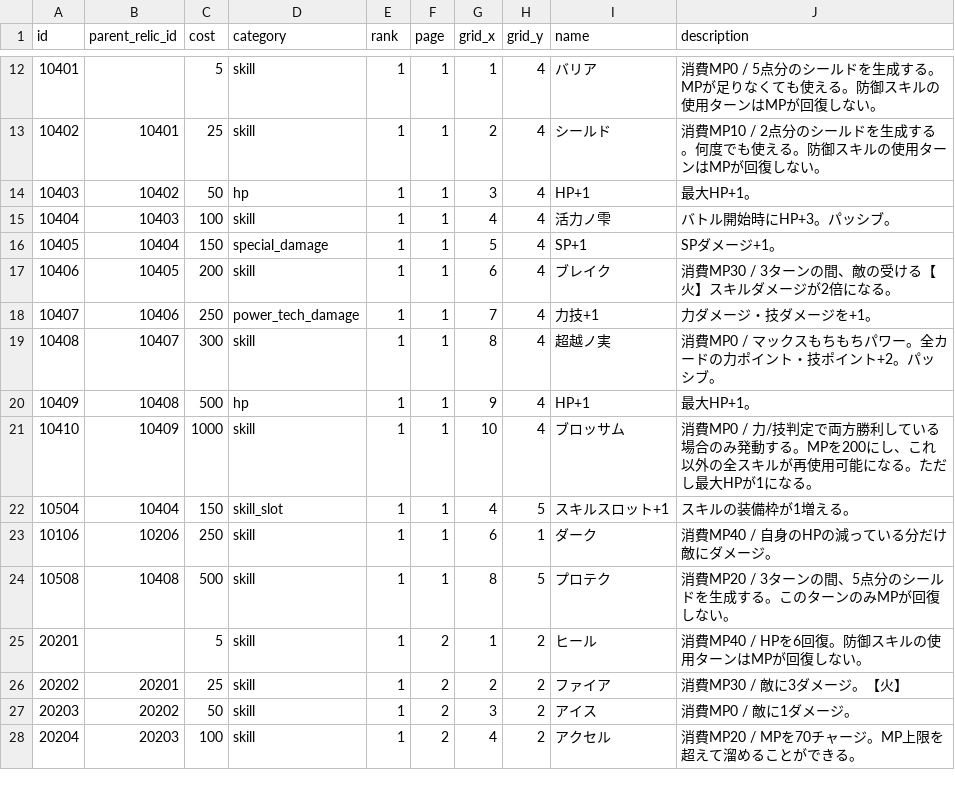
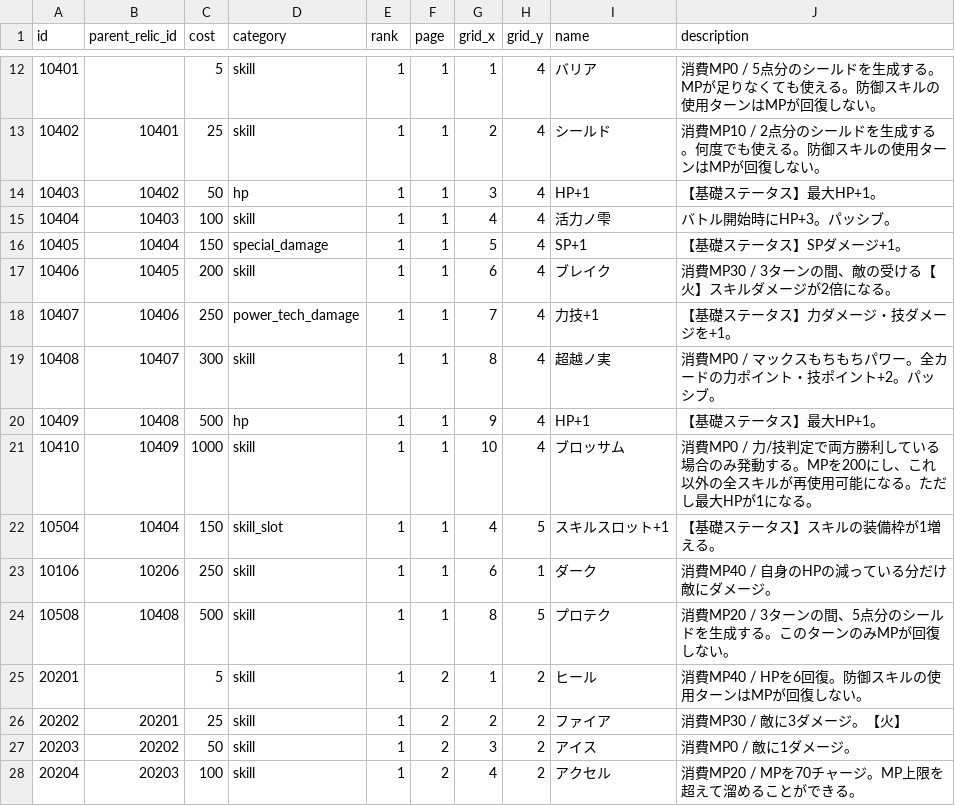
Before and after one commit to jyllsarta/stray-masterdata, a CSV file: seeds/relics.csv, drawn as a sheet; only a part is shown, gaps mark what is left out; the diff covers the shown part only.

```diff
--- a/seeds/relics.csv
+++ b/seeds/relics.csv
@@ -13,11 +13,11 @@ id,parent_relic_id,cost,category,rank,page,grid_x,grid_y,name,description
 10402,10401,25,skill,1,1,2,4,シールド,消費MP10 / 2点分のシールドを生成する。何度でも使える。防御スキルの使用ターンはMPが回復しない。
-10403,10402,50,hp,1,1,3,4,HP+1,最大HP+1。
+10403,10402,50,hp,1,1,3,4,HP+1,【基礎ステータス】最大HP+1。
 10404,10403,100,skill,1,1,4,4,活力ノ雫,バトル開始時にHP+3。パッシブ。
-10405,10404,150,special_damage,1,1,5,4,SP+1,SPダメージ+1。
+10405,10404,150,special_damage,1,1,5,4,SP+1,【基礎ステータス】SPダメージ+1。
 10406,10405,200,skill,1,1,6,4,ブレイク,消費MP30 / 3ターンの間、敵の受ける【火】スキルダメージが2倍になる。
-10407,10406,250,power_tech_damage,1,1,7,4,力技+1,力ダメージ・技ダメージを+1。
+10407,10406,250,power_tech_damage,1,1,7,4,力技+1,【基礎ステータス】力ダメージ・技ダメージを+1。
 10408,10407,300,skill,1,1,8,4,超越ノ実,消費MP0 / マックスもちもちパワー。全カードの力ポイント・技ポイント+2。パッシブ。
-10409,10408,500,hp,1,1,9,4,HP+1,最大HP+1。
+10409,10408,500,hp,1,1,9,4,HP+1,【基礎ステータス】最大HP+1。
 10410,10409,1000,skill,1,1,10,4,ブロッサム,消費MP0 / 力/技判定で両方勝利している場合のみ発動する。MPを200にし、これ以外の全スキルが再使用可能になる。ただし最大HPが1になる。
-10504,10404,150,skill_slot,1,1,4,5,スキルスロット+1,スキルの装備枠が1増える。
+10504,10404,150,skill_slot,1,1,4,5,スキルスロット+1,【基礎ステータス】スキルの装備枠が1増える。
 10106,10206,250,skill,1,1,6,1,ダーク,消費MP40 / 自身のHPの減っている分だけ敵にダメージ。
```
Also changed, not shown: 31 edited cells elsewhere in this file, seeds/release_notes.csv.
